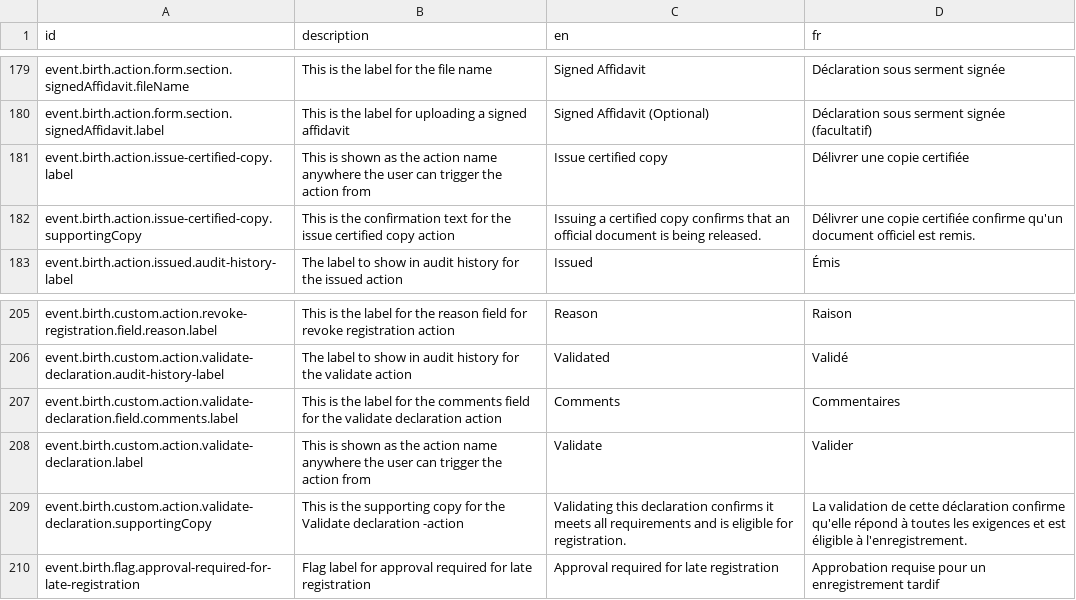
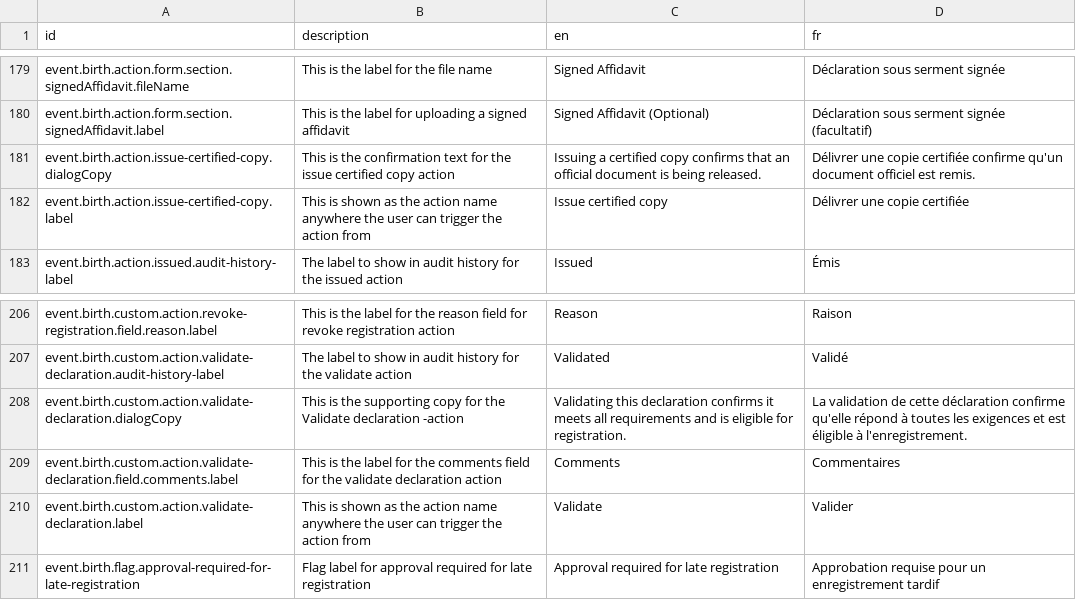
Before and after one commit to opencrvs/opencrvs-core, a CSV file: packages/countryconfig-template/src/translations/countryconfig.csv, drawn as a sheet; only a part is shown, gaps mark what is left out; the diff covers the shown part only.

```diff
--- a/packages/countryconfig-template/src/translations/countryconfig.csv
+++ b/packages/countryconfig-template/src/translations/countryconfig.csv
@@ -180,4 +180,4 @@ event.birth.action.form.section.signedAffidavit.fileName,This is the label for t
 event.birth.action.form.section.signedAffidavit.label,This is the label for uploading a signed affidavit,Signed Affidavit (Optional),Déclaration sous serment signée (facultatif)
+event.birth.action.issue-certified-copy.dialogCopy,This is the confirmation text for the issue certified copy action,Issuing a certified copy confirms that an official document is being released.,Délivrer une copie certifiée confirme qu'un document officiel est remis.
 event.birth.action.issue-certified-copy.label,This is shown as the action name anywhere the user can trigger the action from,Issue certified copy,Délivrer une copie certifiée
-event.birth.action.issue-certified-copy.supportingCopy,This is the confirmation text for the issue certified copy action,Issuing a certified copy confirms that an official document is being released.,Délivrer une copie certifiée confirme qu'un document officiel est remis.
 event.birth.action.issued.audit-history-label,The label to show in audit history for the issued action,Issued,Émis
@@ -206,5 +207,5 @@ event.birth.custom.action.revoke-registration.field.reason.label,This is the lab
 event.birth.custom.action.validate-declaration.audit-history-label,The label to show in audit history for the validate action,Validated,Validé
+event.birth.custom.action.validate-declaration.dialogCopy,This is the supporting copy for the Validate declaration -action,Validating this declaration confirms it meets all requirements and is eligible for registration.,La validation de cette déclaration confirme qu'elle répond à toutes les exigences et est éligible à l'enregistrement.
 event.birth.custom.action.validate-declaration.field.comments.label,This is the label for the comments field for the validate declaration action,Comments,Commentaires
 event.birth.custom.action.validate-declaration.label,This is shown as the action name anywhere the user can trigger the action from,Validate,Valider
-event.birth.custom.action.validate-declaration.supportingCopy,This is the supporting copy for the Validate declaration -action,Validating this declaration confirms it meets all requirements and is eligible for registration.,La validation de cette déclaration confirme qu'elle répond à toutes les exigences et est éligible à l'enregistrement.
 event.birth.flag.approval-required-for-late-registration,Flag label for approval required for late registration,Approval required for late registration,Approbation requise pour un enregistrement tardif
```
Also changed, not shown: 7 added rows, 6 removed rows and 1 edited cell elsewhere in this file, packages/countryconfig-template/src/translations/client.csv, packages/testland/src/translations/client.csv, 11 other files.
